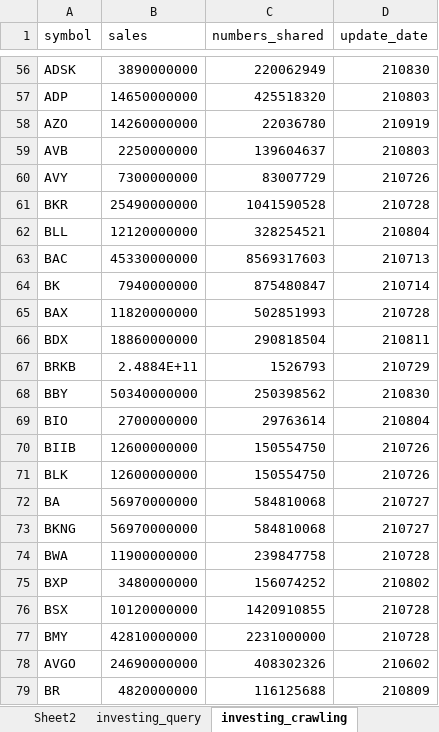
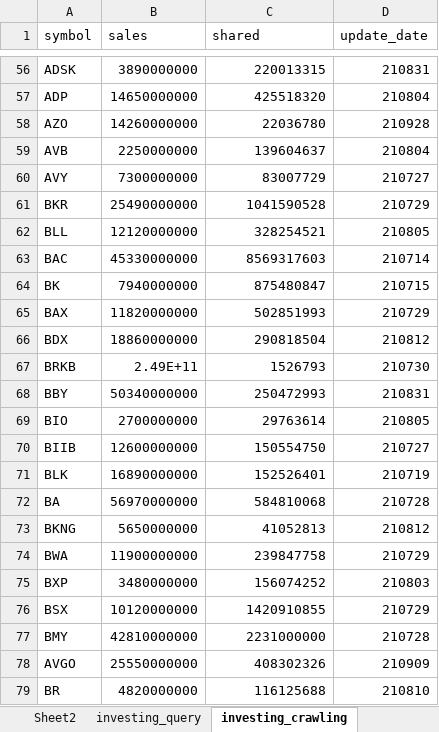
Before and after one commit to dss-17th/crawling-repo-5, an Excel workbook: sp500.xlsx, sheet investing_crawling, drawn as a sheet; only a part is shown, gaps mark what is left out; values as stored, in another font and other column widths than the file's, no borders; table styles not drawn; the diff covers the shown part only; the diff names each change by its address in the sheet, - before the commit and + after, or states it on an @@ line.

```diff
--- a/sp500.xlsx (sheet investing_crawling)
+++ b/sp500.xlsx (sheet investing_crawling)
-C1: numbers_shared
+C1: shared
-C56 (shared): 220062949
+C56 (shared): 220013315
-D56 (update_date): 210830
+D56 (update_date): 210831
-D57 (update_date): 210803
+D57 (update_date): 210804
-D58 (update_date): 210919
+D58 (update_date): 210928
-D59 (update_date): 210803
+D59 (update_date): 210804
-D60 (update_date): 210726
+D60 (update_date): 210727
-D61 (update_date): 210728
+D61 (update_date): 210729
-D62 (update_date): 210804
+D62 (update_date): 210805
-D63 (update_date): 210713
+D63 (update_date): 210714
-D64 (update_date): 210714
+D64 (update_date): 210715
-D65 (update_date): 210728
+D65 (update_date): 210729
-D66 (update_date): 210811
+D66 (update_date): 210812
-B67 (sales): 2.4884E+11
+B67 (sales): 2.49E+11
-D67 (update_date): 210729
+D67 (update_date): 210730
-C68 (shared): 250398562
+C68 (shared): 250472993
-D68 (update_date): 210830
+D68 (update_date): 210831
-D69 (update_date): 210804
+D69 (update_date): 210805
-D70 (update_date): 210726
+D70 (update_date): 210727
-B71 (sales): 12600000000
+B71 (sales): 16890000000
-C71 (shared): 150554750
+C71 (shared): 152526401
-D71 (update_date): 210726
+D71 (update_date): 210719
-D72 (update_date): 210727
+D72 (update_date): 210728
-B73 (sales): 56970000000
+B73 (sales): 5650000000
-C73 (shared): 584810068
+C73 (shared): 41052813
-D73 (update_date): 210727
+D73 (update_date): 210812
-D74 (update_date): 210728
+D74 (update_date): 210729
-D75 (update_date): 210802
+D75 (update_date): 210803
-D76 (update_date): 210728
+D76 (update_date): 210729
-B78 (sales): 24690000000
+B78 (sales): 25550000000
-D78 (update_date): 210602
+D78 (update_date): 210909
-D79 (update_date): 210809
+D79 (update_date): 210810
```
Also changed, not shown: 569 edited cells elsewhere in this sheet, sheet main, sheet investing_query.
